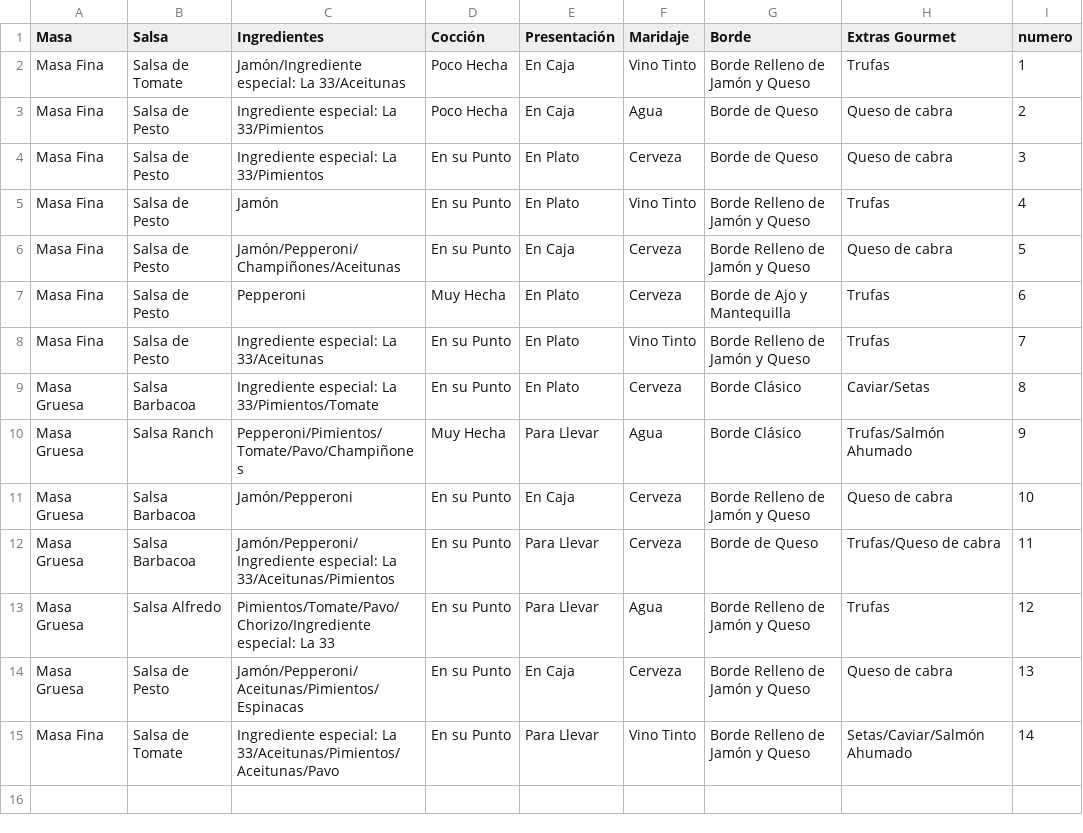
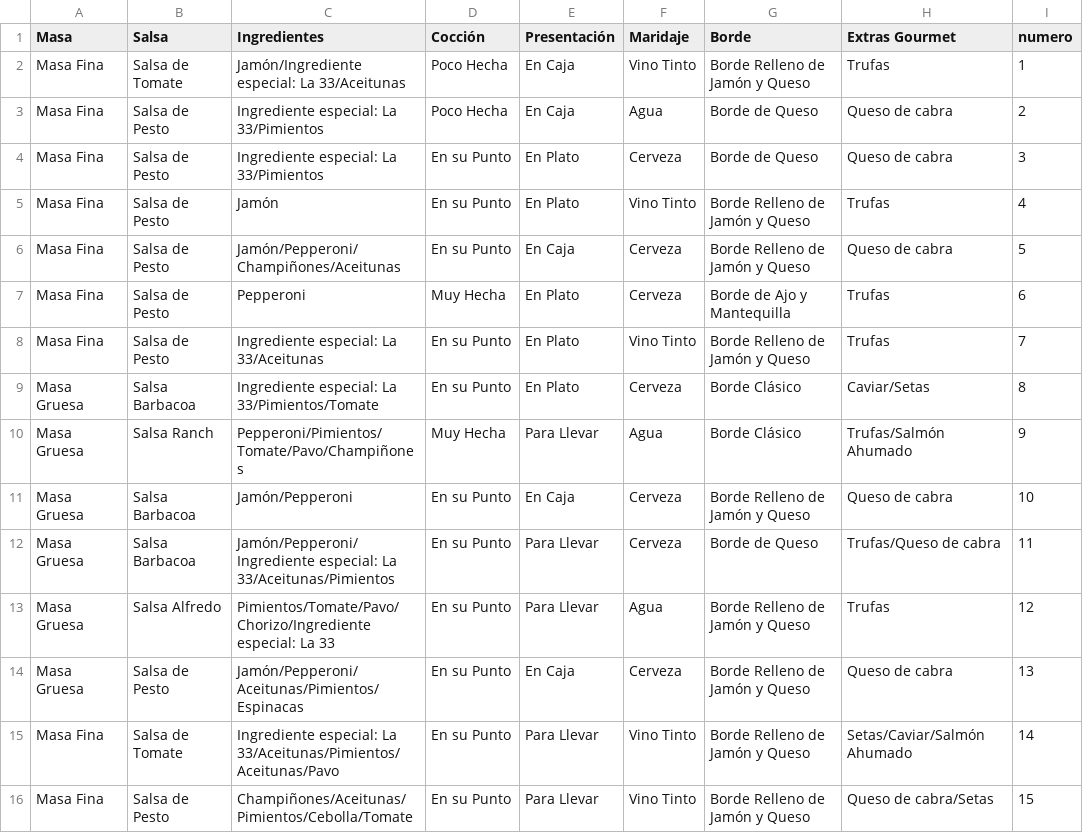
Before and after one commit to GonzaloGmv/patrones-estructurales, a CSV file: pizzeria/pedidos.csv, drawn as a sheet; the diff names each change by its address in the sheet, - before the commit and + after, or states it on an @@ line.

```diff
--- a/pizzeria/pedidos.csv
+++ b/pizzeria/pedidos.csv
+row 16: Masa Fina | Salsa de Pesto | Champiñones/Aceitunas/Pimientos/Cebolla/Tomate | En su Punto | Para Llevar | Vino Tinto | Borde Relleno de Jamón y Queso | Queso de cabra/Setas | 15
```
Also changed, not shown: pizzeria/clientes.csv, 4 other files.
